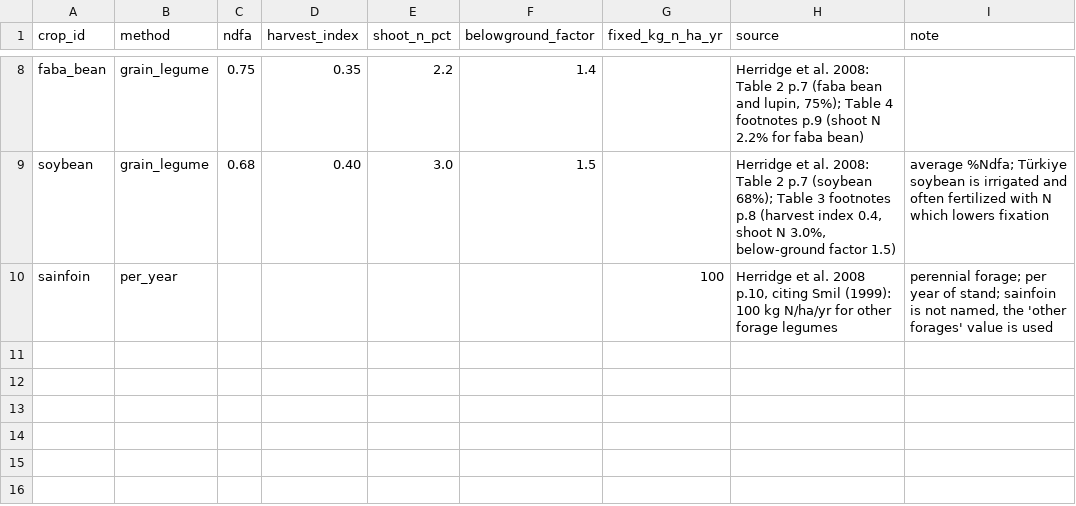
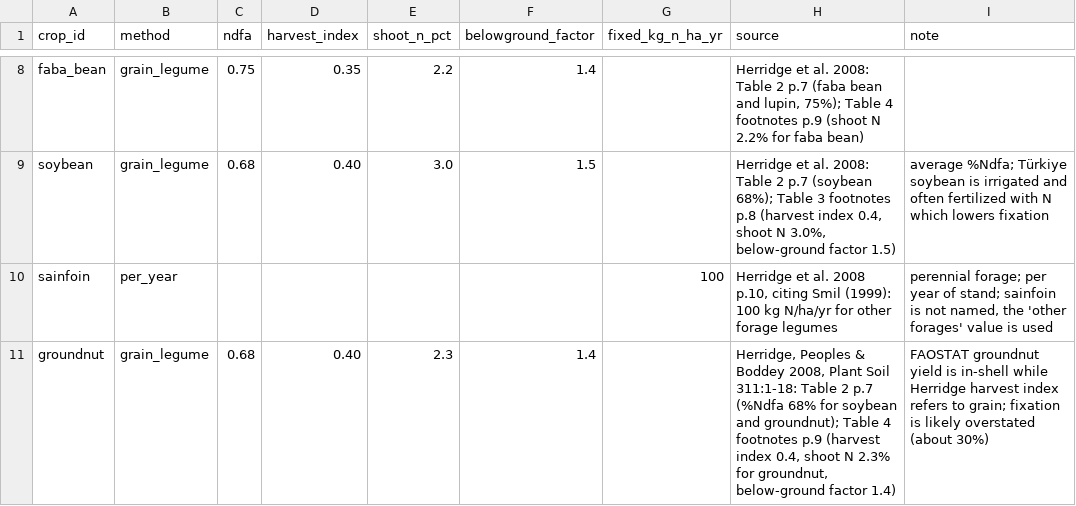
Before and after one commit to A795da/Future-of-Agriculture, a CSV file: data/sources/fixation.csv, drawn as a sheet; only a part is shown, gaps mark what is left out.

```diff
--- a/data/sources/fixation.csv
+++ b/data/sources/fixation.csv
@@ -10 +10,2 @@ soybean,grain_legume,0.68,0.40,3.0,1.5,,"Herridge et al. 2008: Table 2 p.7 (soyb
 sainfoin,per_year,,,,,100,"Herridge et al. 2008 p.10, citing Smil (1999): 100 kg N/ha/yr for other forage legumes","perennial forage; per year of stand; sainfoin is not named, the 'other forages' value is used"
+groundnut,grain_legume,0.68,0.40,2.3,1.4,,"Herridge, Peoples & Boddey 2008, Plant Soil 311:1-18: Table 2 p.7 (%Ndfa 68% for soybean and groundnut); Table 4 footnotes p.9 (harvest index 0.4, shoot N 2.3% for groundnut, below-ground factor 1.4)",FAOSTAT groundnut yield is in-shell while Herridge harvest index refers to grain; fixation is likely overstated (about 30%)
```
Also changed, not shown: data/sources/ecocrop_crop_map.csv, data/sources/ecocrop_import_report.csv, 38 other files.
